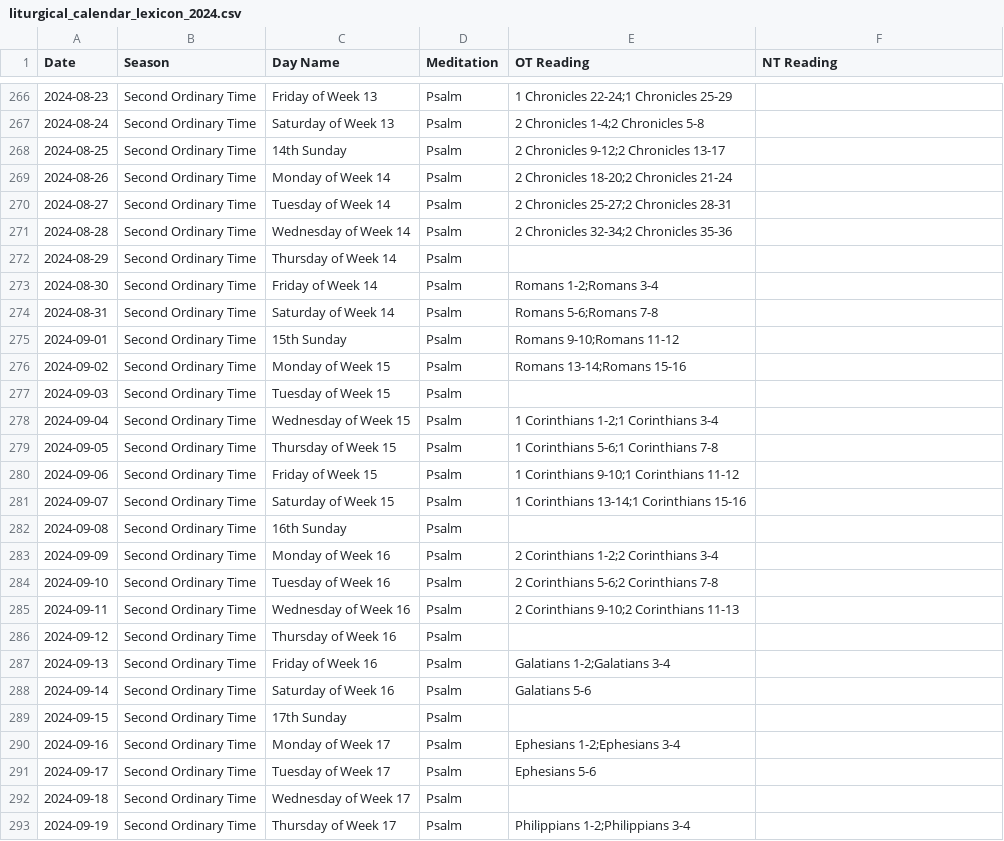
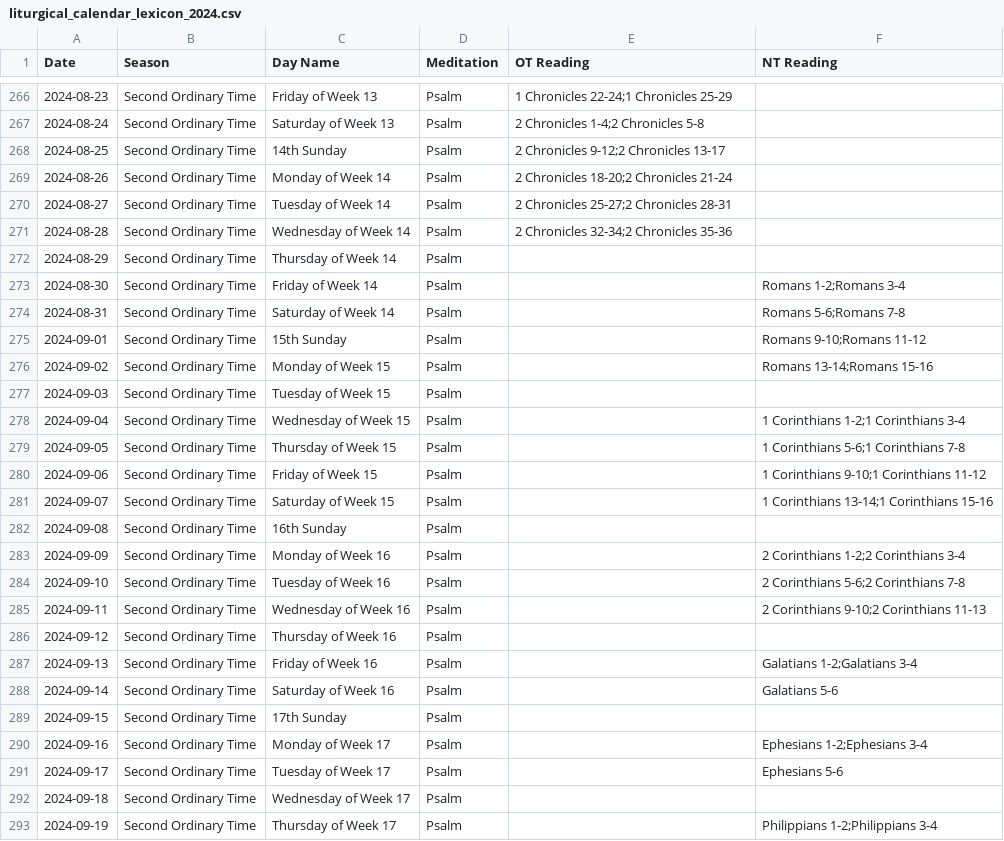
Before and after one commit to benjaminingreens/liturgical_calendar, a CSV file: liturgical_calendar_lexicon_2024.csv, drawn as a sheet; only a part is shown, gaps mark what is left out; the diff covers the shown part only.

```diff
--- a/liturgical_calendar_lexicon_2024.csv
+++ b/liturgical_calendar_lexicon_2024.csv
@@ -272,22 +272,22 @@ Date,Season,Day Name,Meditation,OT Reading,NT Reading
 2024-08-29,Second Ordinary Time,Thursday of Week 14,Psalm,,
-2024-08-30,Second Ordinary Time,Friday of Week 14,Psalm,Romans 1-2;Romans 3-4,
-2024-08-31,Second Ordinary Time,Saturday of Week 14,Psalm,Romans 5-6;Romans 7-8,
-2024-09-01,Second Ordinary Time,15th Sunday,Psalm,Romans 9-10;Romans 11-12,
-2024-09-02,Second Ordinary Time,Monday of Week 15,Psalm,Romans 13-14;Romans 15-16,
+2024-08-30,Second Ordinary Time,Friday of Week 14,Psalm,,Romans 1-2;Romans 3-4
+2024-08-31,Second Ordinary Time,Saturday of Week 14,Psalm,,Romans 5-6;Romans 7-8
+2024-09-01,Second Ordinary Time,15th Sunday,Psalm,,Romans 9-10;Romans 11-12
+2024-09-02,Second Ordinary Time,Monday of Week 15,Psalm,,Romans 13-14;Romans 15-16
 2024-09-03,Second Ordinary Time,Tuesday of Week 15,Psalm,,
-2024-09-04,Second Ordinary Time,Wednesday of Week 15,Psalm,1 Corinthians 1-2;1 Corinthians 3-4,
-2024-09-05,Second Ordinary Time,Thursday of Week 15,Psalm,1 Corinthians 5-6;1 Corinthians 7-8,
-2024-09-06,Second Ordinary Time,Friday of Week 15,Psalm,1 Corinthians 9-10;1 Corinthians 11-12,
-2024-09-07,Second Ordinary Time,Saturday of Week 15,Psalm,1 Corinthians 13-14;1 Corinthians 15-16,
+2024-09-04,Second Ordinary Time,Wednesday of Week 15,Psalm,,1 Corinthians 1-2;1 Corinthians 3-4
+2024-09-05,Second Ordinary Time,Thursday of Week 15,Psalm,,1 Corinthians 5-6;1 Corinthians 7-8
+2024-09-06,Second Ordinary Time,Friday of Week 15,Psalm,,1 Corinthians 9-10;1 Corinthians 11-12
+2024-09-07,Second Ordinary Time,Saturday of Week 15,Psalm,,1 Corinthians 13-14;1 Corinthians 15-16
 2024-09-08,Second Ordinary Time,16th Sunday,Psalm,,
-2024-09-09,Second Ordinary Time,Monday of Week 16,Psalm,2 Corinthians 1-2;2 Corinthians 3-4,
-2024-09-10,Second Ordinary Time,Tuesday of Week 16,Psalm,2 Corinthians 5-6;2 Corinthians 7-8,
-2024-09-11,Second Ordinary Time,Wednesday of Week 16,Psalm,2 Corinthians 9-10;2 Corinthians 11-13,
+2024-09-09,Second Ordinary Time,Monday of Week 16,Psalm,,2 Corinthians 1-2;2 Corinthians 3-4
+2024-09-10,Second Ordinary Time,Tuesday of Week 16,Psalm,,2 Corinthians 5-6;2 Corinthians 7-8
+2024-09-11,Second Ordinary Time,Wednesday of Week 16,Psalm,,2 Corinthians 9-10;2 Corinthians 11-13
 2024-09-12,Second Ordinary Time,Thursday of Week 16,Psalm,,
-2024-09-13,Second Ordinary Time,Friday of Week 16,Psalm,Galatians 1-2;Galatians 3-4,
-2024-09-14,Second Ordinary Time,Saturday of Week 16,Psalm,Galatians 5-6,
+2024-09-13,Second Ordinary Time,Friday of Week 16,Psalm,,Galatians 1-2;Galatians 3-4
+2024-09-14,Second Ordinary Time,Saturday of Week 16,Psalm,,Galatians 5-6
 2024-09-15,Second Ordinary Time,17th Sunday,Psalm,,
-2024-09-16,Second Ordinary Time,Monday of Week 17,Psalm,Ephesians 1-2;Ephesians 3-4,
-2024-09-17,Second Ordinary Time,Tuesday of Week 17,Psalm,Ephesians 5-6,
+2024-09-16,Second Ordinary Time,Monday of Week 17,Psalm,,Ephesians 1-2;Ephesians 3-4
+2024-09-17,Second Ordinary Time,Tuesday of Week 17,Psalm,,Ephesians 5-6
 2024-09-18,Second Ordinary Time,Wednesday of Week 17,Psalm,,
-2024-09-19,Second Ordinary Time,Thursday of Week 17,Psalm,Philippians 1-2;Philippians 3-4,
+2024-09-19,Second Ordinary Time,Thursday of Week 17,Psalm,,Philippians 1-2;Philippians 3-4
```
Also changed, not shown: 84 edited cells elsewhere in this file, liturgical_calendar_lexicon_2025.csv, 1 other file.
